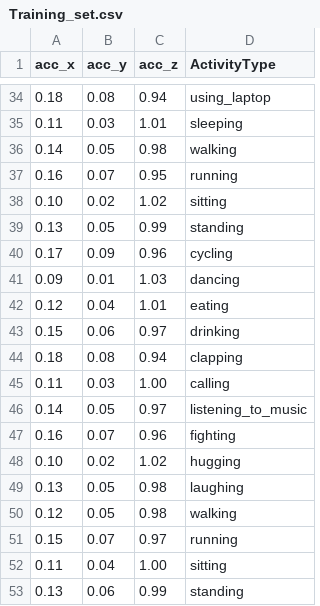
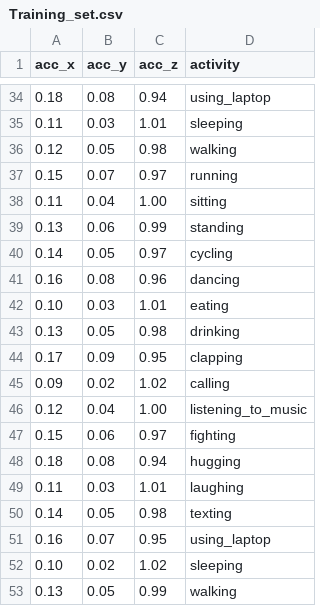
Before and after one commit to shreyas-951/human-activity-recognitation-app, a CSV file: Training_set.csv, drawn as a sheet; only a part is shown, gaps mark what is left out; the shorter side is filled out with more unchanged rows; the diff covers the shown part only.

Commit message:
Update Training_set.csv

```diff
--- a/Training_set.csv
+++ b/Training_set.csv
@@ -1 +1 @@
-acc_x,acc_y,acc_z,ActivityType
+acc_x,acc_y,acc_z,activity
@@ -35,16 +35,2 @@ acc_x,acc_y,acc_z,ActivityType
 0.11,0.03,1.01,sleeping
-0.14,0.05,0.98,walking
-0.16,0.07,0.95,running
-0.10,0.02,1.02,sitting
-0.13,0.05,0.99,standing
-0.17,0.09,0.96,cycling
-0.09,0.01,1.03,dancing
-0.12,0.04,1.01,eating
-0.15,0.06,0.97,drinking
-0.18,0.08,0.94,clapping
-0.11,0.03,1.00,calling
-0.14,0.05,0.97,listening_to_music
-0.16,0.07,0.96,fighting
-0.10,0.02,1.02,hugging
-0.13,0.05,0.98,laughing
 0.12,0.05,0.98,walking
```
Also changed, not shown: 14 removed rows elsewhere in this file.
